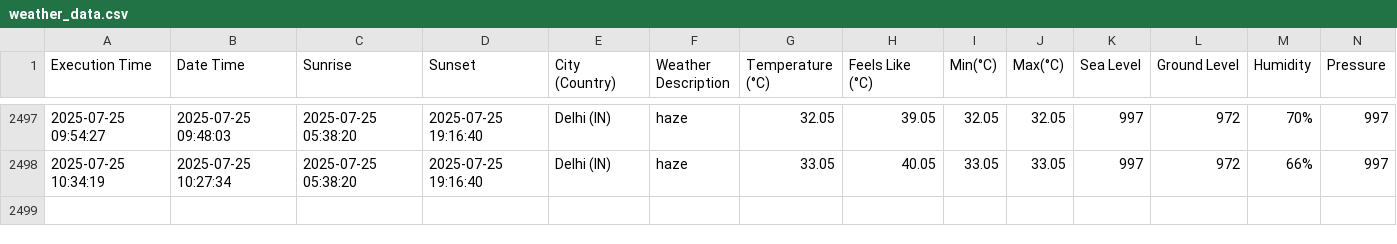
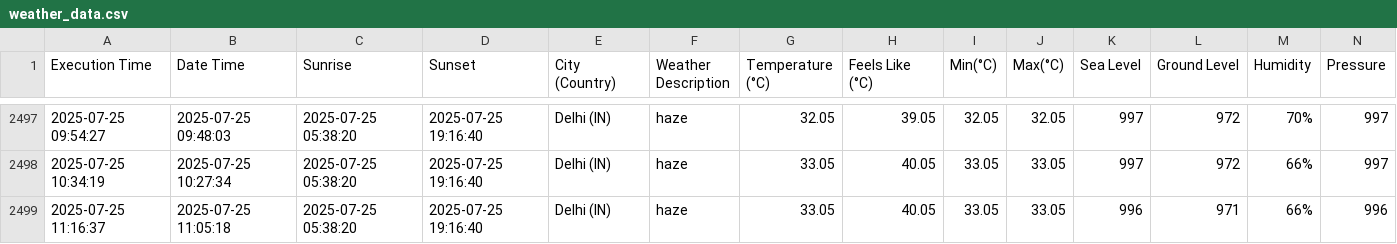
Before and after one commit to harbinder/weather-data, a CSV file: weather_data.csv, drawn as a sheet; only a part is shown, gaps mark what is left out; rows hold the shown columns only; the diff names each change by its address in the sheet, - before the commit and + after, or states it on an @@ line.

```diff
--- a/weather_data.csv
+++ b/weather_data.csv
+row 2499: 2025-07-25 11:16:37 | 2025-07-25 11:05:18 | 2025-07-25 05:38:20 | 2025-07-25 19:16:40 | Delhi (IN) | haze | 33.05 | 40.05 | 33.05 | 33.05 | 996 | 971 | 66% | 996
```
